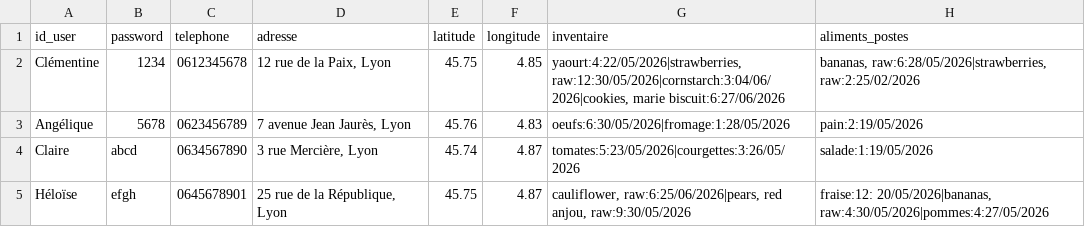
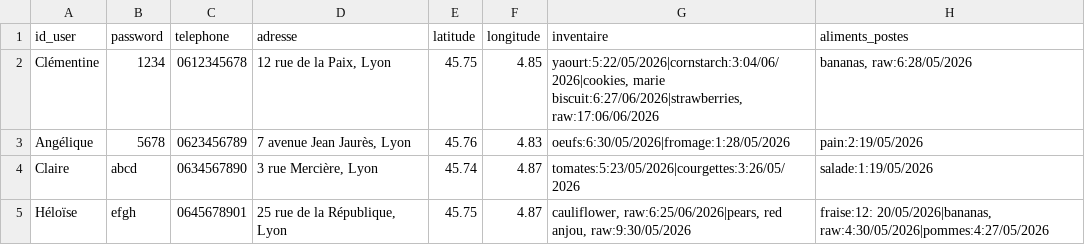
Before and after one commit to clemghsn/FOODTROC, a CSV file: users.csv, drawn as a sheet.

```diff
--- a/users.csv
+++ b/users.csv
@@ -1,3 +1,3 @@
 id_user,password,telephone,adresse,latitude,longitude,inventaire,aliments_postes
-Clémentine,1234,0612345678,"12 rue de la Paix, Lyon",45.75,4.85,"yaourt:4:22/05/2026|strawberries, raw:12:30/05/2026|cornstarch:3:04/06/2026|cookies, marie biscuit:6:27/06/2026","bananas, raw:6:28/05/2026|strawberries, raw:2:25/02/2026"
+Clémentine,1234,0612345678,"12 rue de la Paix, Lyon",45.75,4.85,"yaourt:5:22/05/2026|cornstarch:3:04/06/2026|cookies, marie biscuit:6:27/06/2026|strawberries, raw:17:06/06/2026","bananas, raw:6:28/05/2026"
 Angélique,5678,0623456789,"7 avenue Jean Jaurès, Lyon",45.76,4.83,oeufs:6:30/05/2026|fromage:1:28/05/2026,pain:2:19/05/2026
```
Also changed, not shown: chat.csv, 1 other file.
